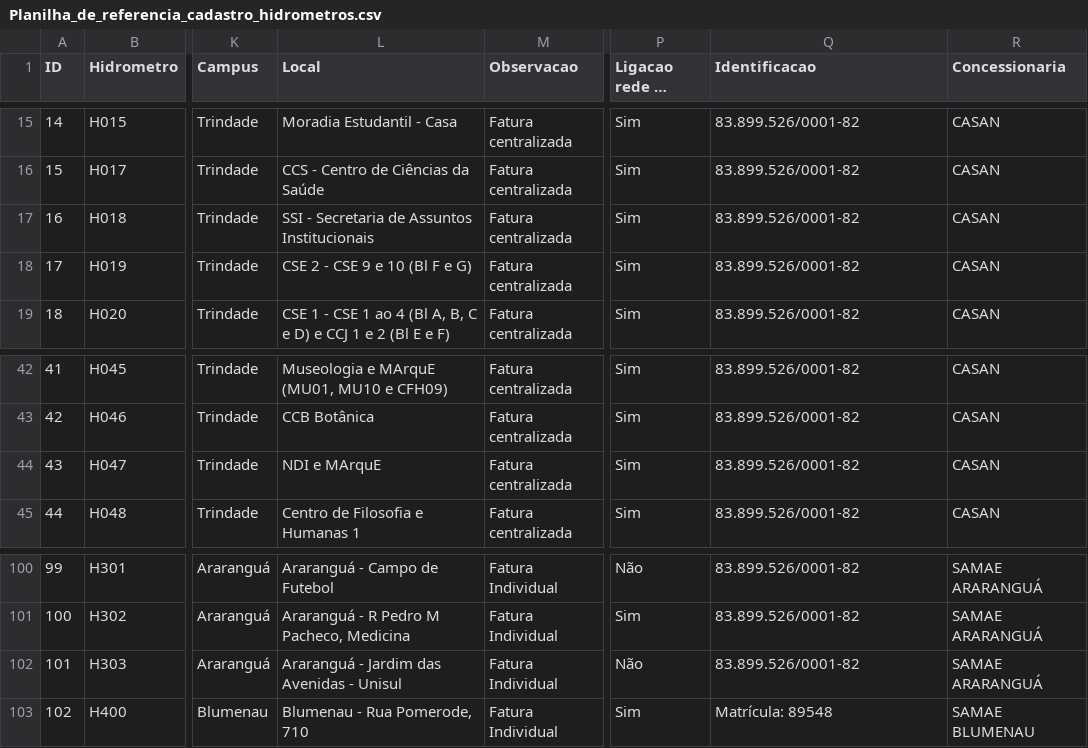
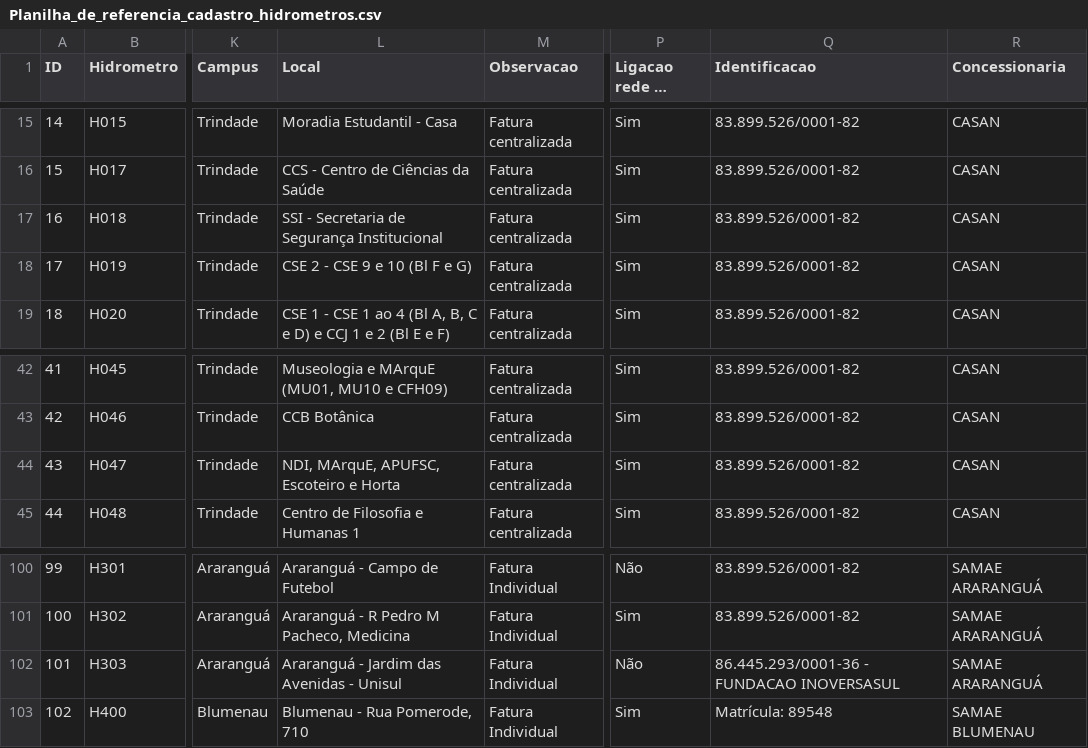
Before and after one commit to gestaodasaguasufsc/projeto_dashboard_gestao_das_aguas, a CSV file: Dados/Origem/Planilha_de_referencia_cadastro_hidrometros.csv, drawn as a sheet; only a part is shown, gaps mark what is left out; long unchanged cells end in …; the diff names each change by its address in the sheet, - before the commit and + after, or states it on an @@ line.

Commit message:
Update Planilha_de_referencia_cadastro_hidrometros.csv

```diff
--- a/Dados/Origem/Planilha_de_referencia_cadastro_hidrometros.csv
+++ b/Dados/Origem/Planilha_de_referencia_cadastro_hidrometros.csv
-L17 (Local): SSI - Secretaria de Assuntos Institucionais
+L17 (Local): SSI - Secretaria de Segurança Institucional
-L44 (Local): NDI e MArquE
+L44 (Local): NDI, MArquE, APUFSC, Escoteiro e Horta
-Q102 (Identificacao): 83.899.526/0001-82
+Q102 (Identificacao): 86.445.293/0001-36 - FUNDACAO INOVERSASUL
```
